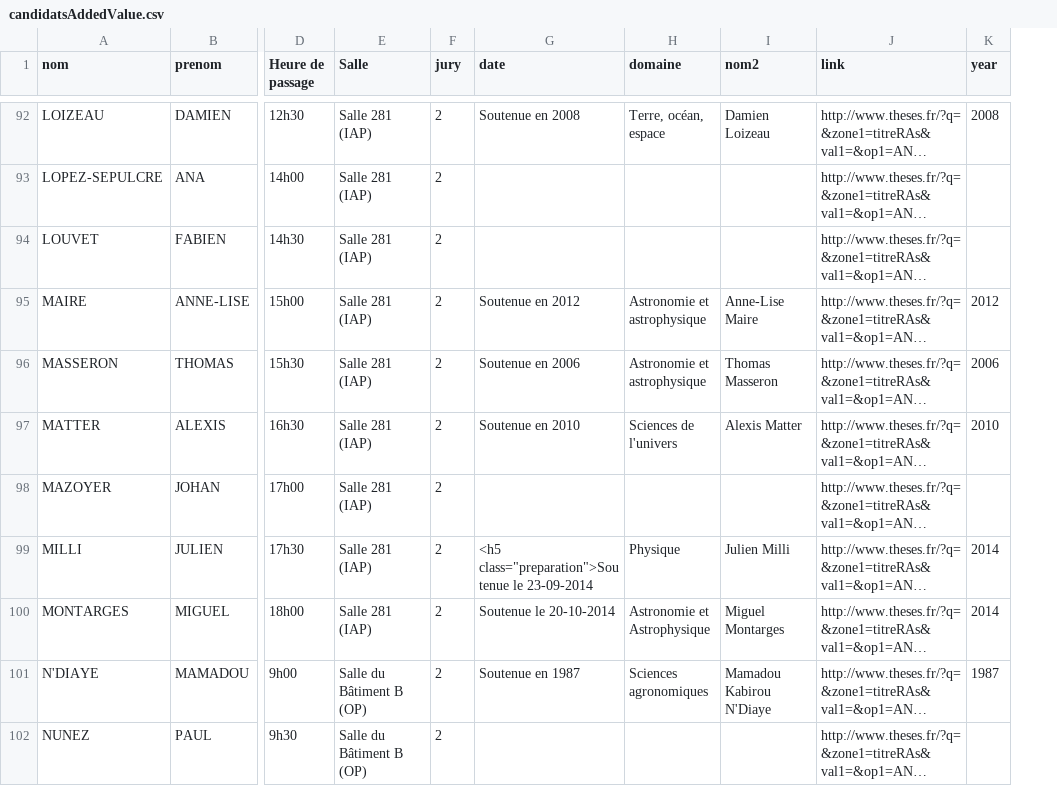
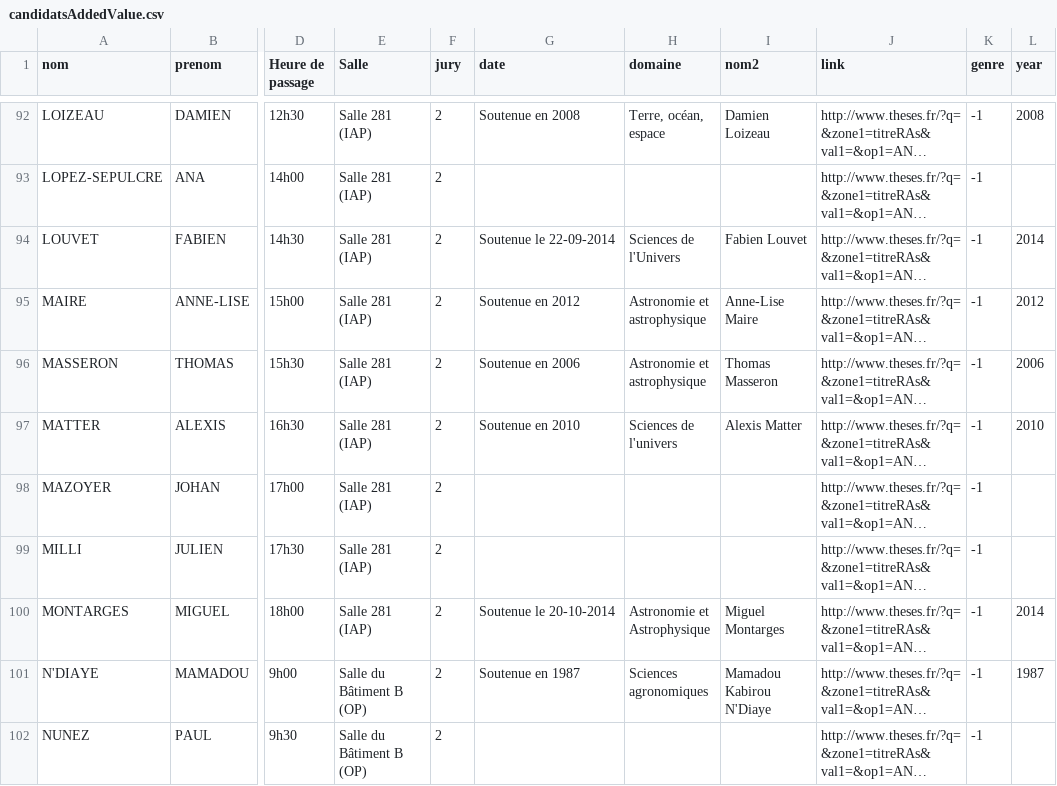
Before and after one commit to cbienpourtoi/cnap, a CSV file: candidatsAddedValue.csv, drawn as a sheet; only a part is shown, gaps mark what is left out; long unchanged cells end in …; addresses are those after the commit; the diff covers the shown part only; the diff names each change by its address in the sheet, - before the commit and + after, or states it on an @@ line.

```diff
--- a/candidatsAddedValue.csv
+++ b/candidatsAddedValue.csv
+column K (genre), rows 92-102: all -1
-G94 (date): (empty)
+G94 (date): Soutenue le 22-09-2014
-H94 (domaine): (empty)
+H94 (domaine): Sciences de l'Univers
-I94 (nom2): (empty)
+I94 (nom2): Fabien Louvet
-L94 (year): (empty)
+L94 (year): 2014
-G99 (date): <h5 class="preparation">Soutenue le 23-09-2014
+G99 (date): (empty)
-H99 (domaine): Physique
+H99 (domaine): (empty)
-I99 (nom2): Julien Milli
+I99 (nom2): (empty)
-L99 (year): 2014
+L99 (year): (empty)
```
Also changed, not shown: 64 edited cells elsewhere in this file, 1 other file.
